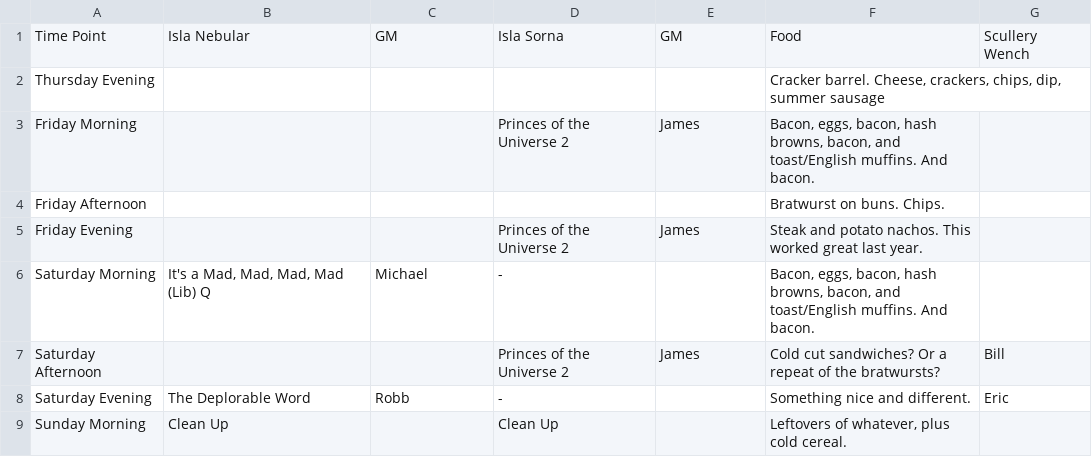
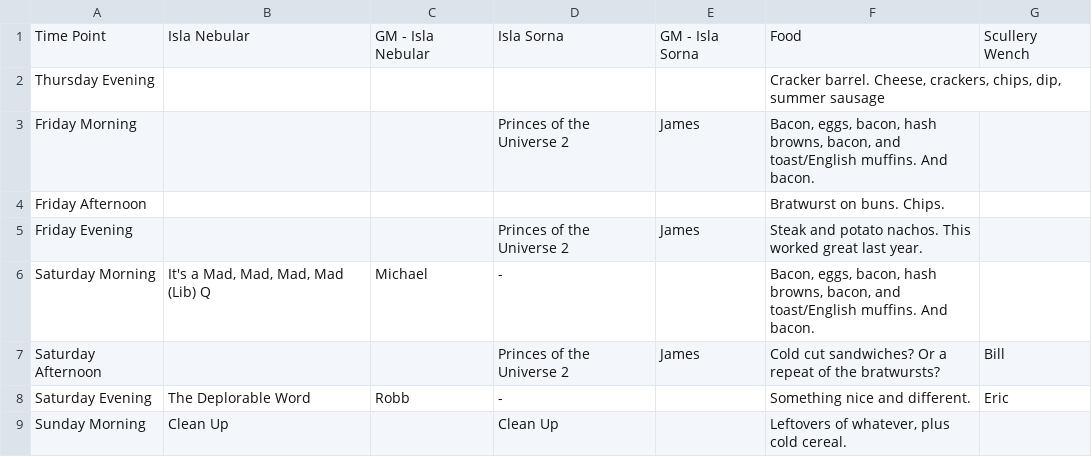
Before and after one commit to Geekend-PNW/geekend-pnw.github.com, a CSV file: _data/schedules/2018-07.csv, drawn as a sheet.

Commit message:
clarifying columns

```diff
--- a/_data/schedules/2018-07.csv
+++ b/_data/schedules/2018-07.csv
@@ -1,2 +1,2 @@
-Time Point,Isla Nebular,GM,Isla Sorna,GM,Food,Scullery Wench
+Time Point,Isla Nebular,GM - Isla Nebular,Isla Sorna,GM - Isla Sorna,Food,Scullery Wench
 Thursday Evening,,,,,"Cracker barrel. Cheese, crackers, chips, dip, summer sausage",
```
